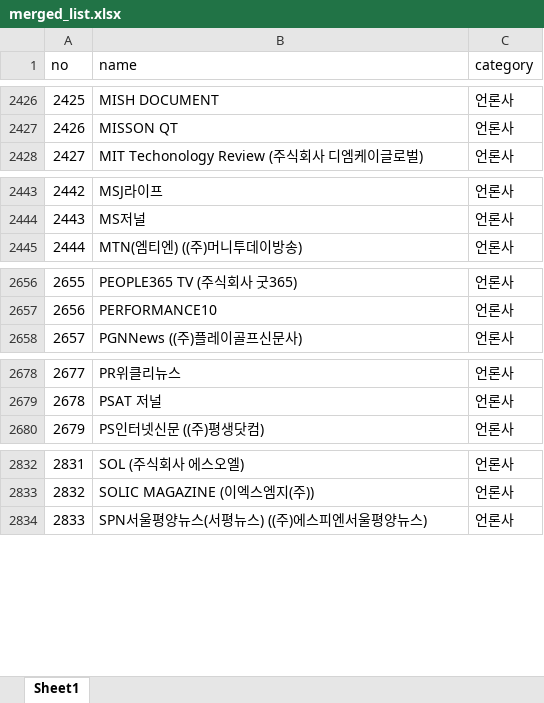
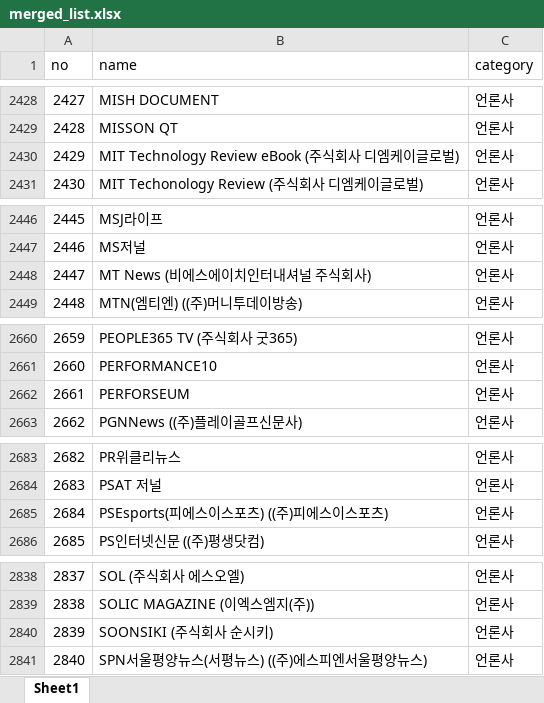
Before and after one commit to junjunating/po-search, an Excel workbook: docs/download/merged_list.xlsx, sheet Sheet1, drawn as a sheet; only a part is shown, gaps mark what is left out; values as stored, in another font and other column widths than the file's, no borders; the diff covers the shown part only; the diff names each change by its address in the sheet, - before the commit and + after, or states it on an @@ line.

```diff
--- a/docs/download/merged_list.xlsx (sheet Sheet1)
+++ b/docs/download/merged_list.xlsx (sheet Sheet1)
@@ column A (no) renumbered from row 1071 down @@
+row 2430: 2429 | MIT Technology Review eBook (주식회사 디엠케이글로벌) | 언론사
+row 2448: 2447 | MT News (비에스에이치인터내셔널 주식회사) | 언론사
+row 2662: 2661 | PERFORSEUM | 언론사
+row 2685: 2684 | PSEsports(피에스이스포츠) ((주)피에스이스포츠) | 언론사
+row 2840: 2839 | SOONSIKI (주식회사 순시키) | 언론사
```
Also changed, not shown: 64 added rows, 23 removed rows and 11 edited cells elsewhere in this sheet, output/public_agency_subsidiaries.xlsx, output/subsidiary_validation_report.xlsx, 5 other files.
